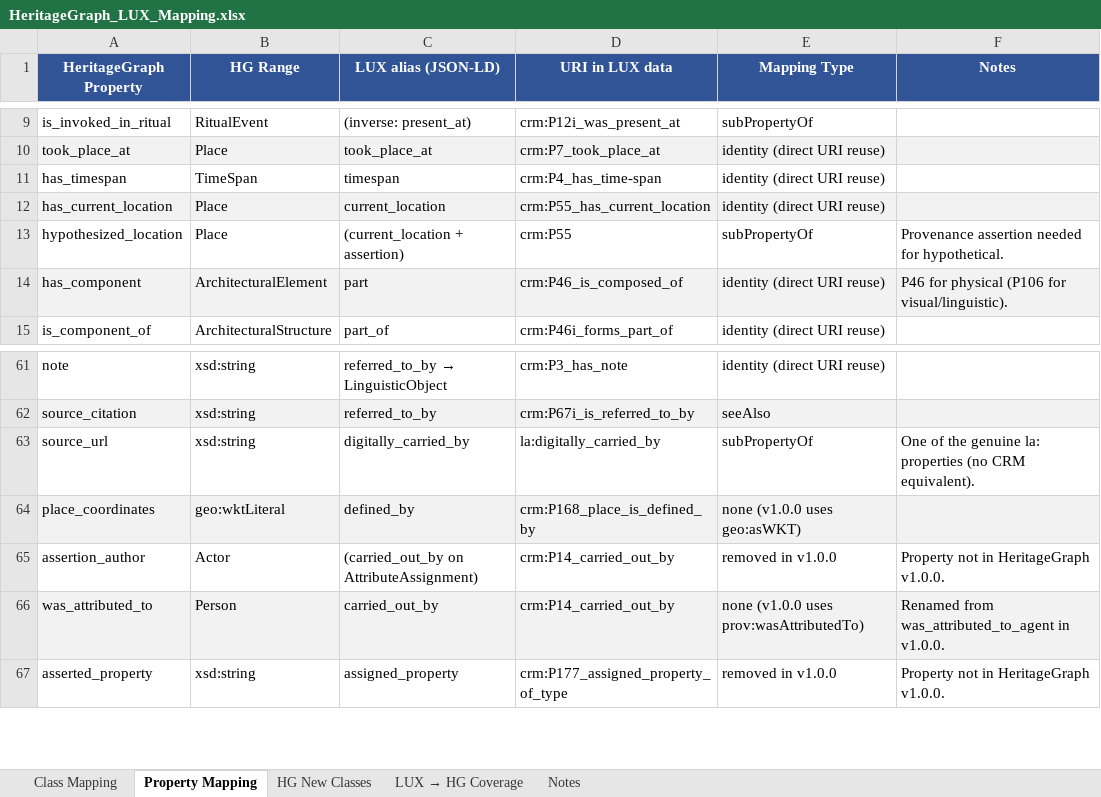
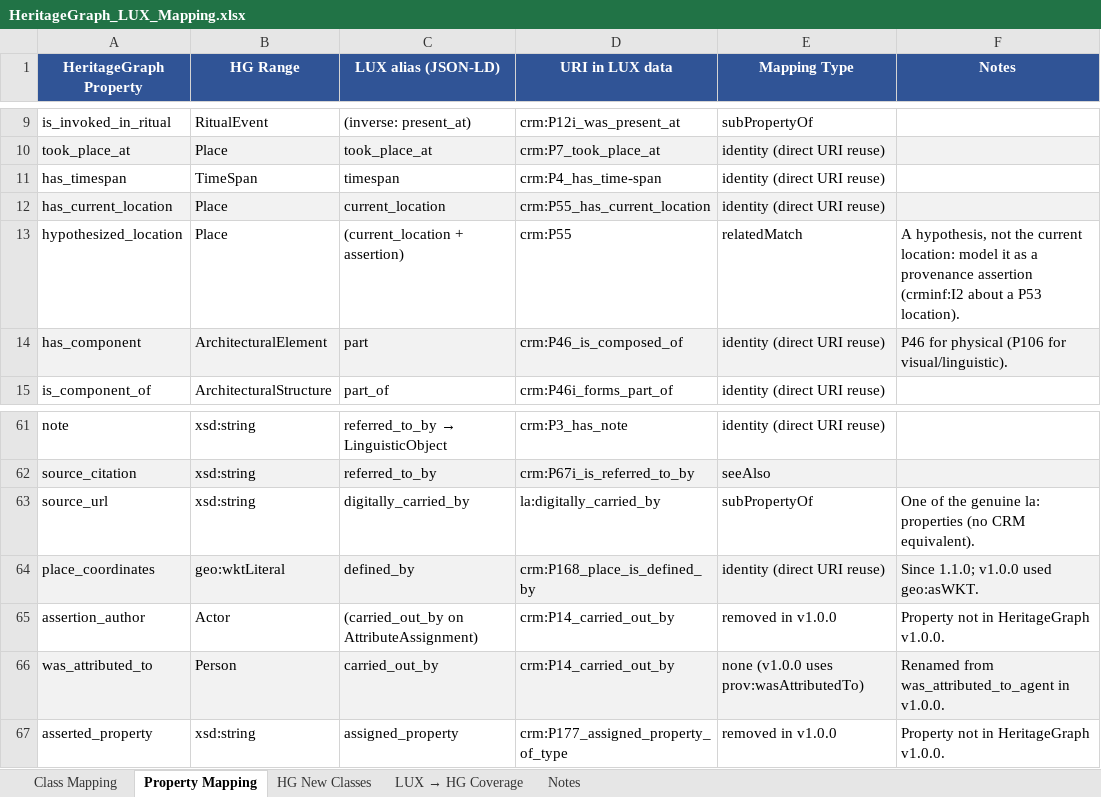
Before and after one commit to CAIRNepal/heritagegraphontology, an Excel workbook: heritagegraph-lux-migration/mapping/HeritageGraph_LUX_Mapping.xlsx, sheet Property Mapping, drawn as a sheet; only a part is shown, gaps mark what is left out; values as stored, in another font and other column widths than the file's, no borders; the diff names each change by its address in the sheet, - before the commit and + after, or states it on an @@ line.

Commit message:
Fix the issues found by review of be4938f: build-date propositions follow production-P4-time-span-P82, LUX migration writes place geometry with crm:P168, managedByGuthi relatedMatch P49 in both modules, normative source properties in the conflicting-assertions example, sameAs wording, separate untracked/stale macros messages

```diff
--- a/heritagegraph-lux-migration/mapping/HeritageGraph_LUX_Mapping.xlsx (sheet Property Mapping)
+++ b/heritagegraph-lux-migration/mapping/HeritageGraph_LUX_Mapping.xlsx (sheet Property Mapping)
-E13 (Mapping Type): subPropertyOf
+E13 (Mapping Type): relatedMatch
-F13 (Notes): Provenance assertion needed for hypothetical.
+F13 (Notes): A hypothesis, not the current location: model it as a provenance assertion (crminf:I2 about a P53 location).
-E64 (Mapping Type): none (v1.0.0 uses geo:asWKT)
+E64 (Mapping Type): identity (direct URI reuse)
-F64 (Notes): (empty)
+F64 (Notes): Since 1.1.0; v1.0.0 used geo:asWKT.
```
Also changed, not shown: 10 other files.
